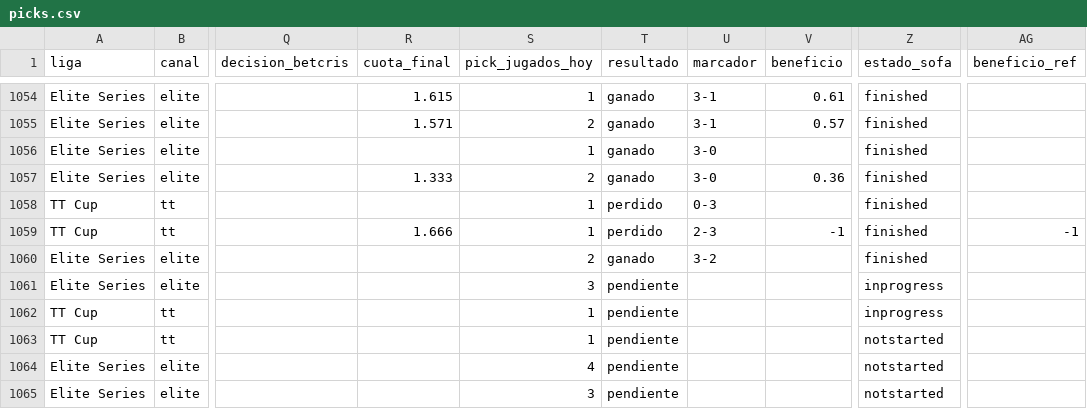
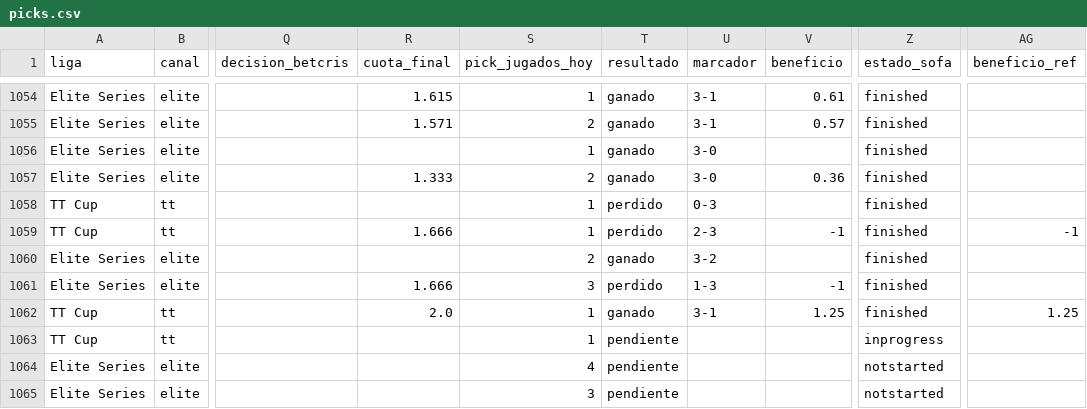
Before and after one commit to manuvaldespartera3-netizen/tt-multiliga, a CSV file: seguimiento/picks.csv, drawn as a sheet; only a part is shown, gaps mark what is left out; the diff names each change by its address in the sheet, - before the commit and + after, or states it on an @@ line.

Commit message:
Seguimiento TT Cup

```diff
--- a/seguimiento/picks.csv
+++ b/seguimiento/picks.csv
-R1061 (cuota_final): (empty)
+R1061 (cuota_final): 1.666
-T1061 (resultado): pendiente
+T1061 (resultado): perdido
-U1061 (marcador): (empty)
+U1061 (marcador): 1-3
-V1061 (beneficio): (empty)
+V1061 (beneficio): -1
-Z1061:Z1062 (estado_sofa): inprogress
+Z1061:Z1062 (estado_sofa): finished
-R1062 (cuota_final): (empty)
+R1062 (cuota_final): 2.0
-T1062 (resultado): pendiente
+T1062 (resultado): ganado
-U1062 (marcador): (empty)
+U1062 (marcador): 3-1
-V1062 (beneficio): (empty)
+V1062 (beneficio): 1.25
-AG1062 (beneficio_ref): (empty)
+AG1062 (beneficio_ref): 1.25
-Z1063 (estado_sofa): notstarted
+Z1063 (estado_sofa): inprogress
```
Also changed, not shown: 1 other file.
